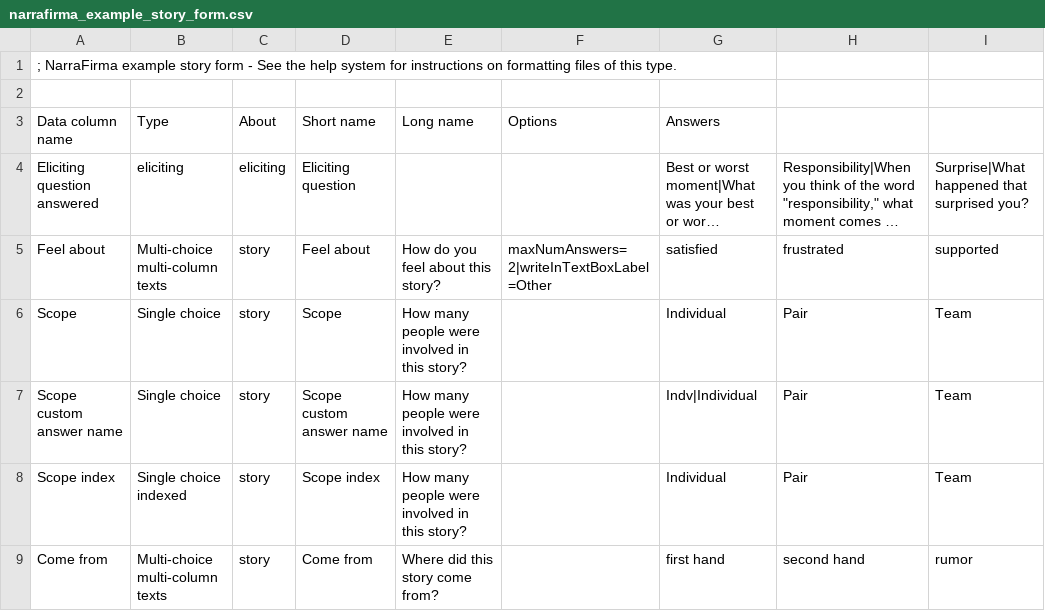
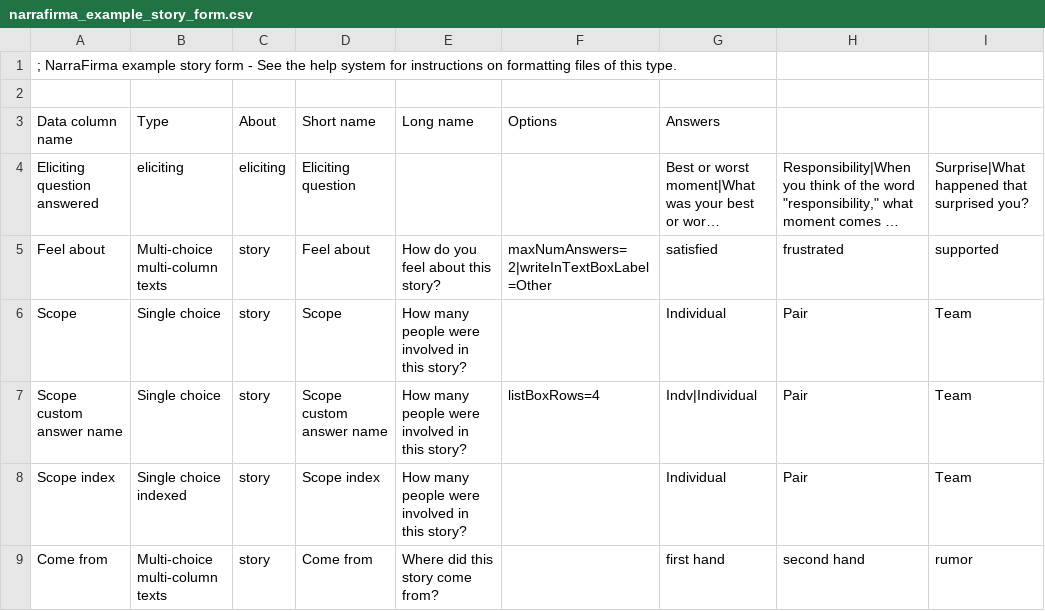
Before and after one commit to pdfernhout/narrafirma, a CSV file: samples/narrafirma_example_story_form.csv, drawn as a sheet; only a part is shown; long unchanged cells end in …; the diff names each change by its address in the sheet, - before the commit and + after, or states it on an @@ line.

Commit message:
Added option to show full list of choices for "select" question type (with number of list-box rows specified), instead of drop-down list (which is still the default).

```diff
--- a/samples/narrafirma_example_story_form.csv
+++ b/samples/narrafirma_example_story_form.csv
-F7 (Options): (empty)
+F7 (Options): listBoxRows=4
```
Also changed, not shown: 7 other files.
